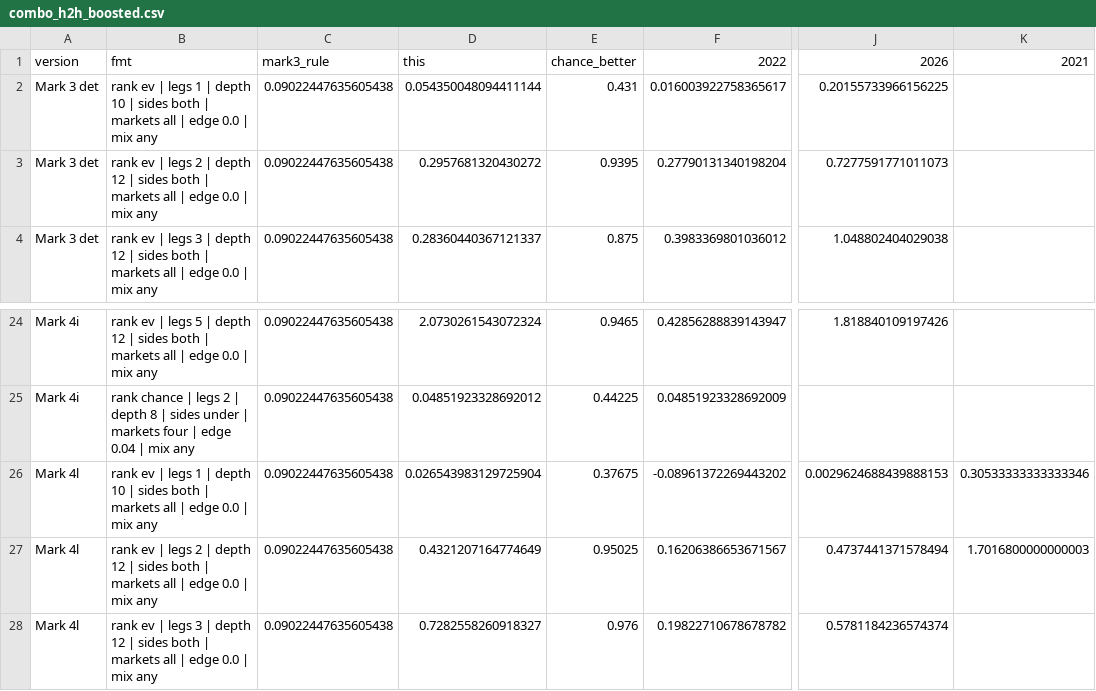
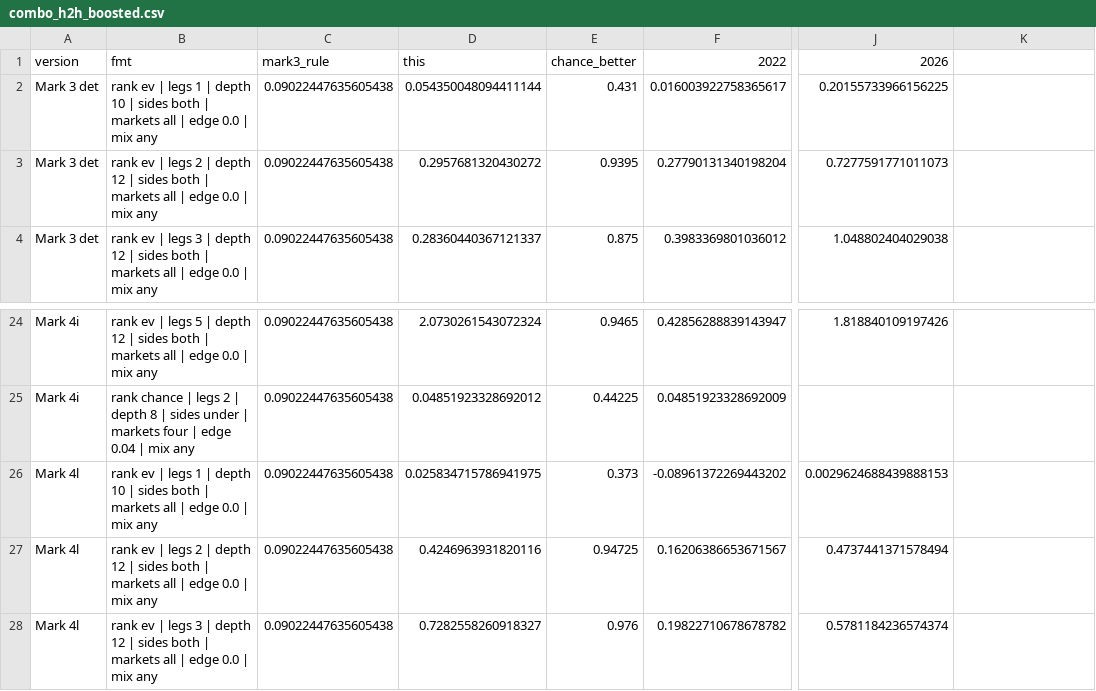
Before and after one commit to Lgulle1/Script-the-slate, a CSV file: records/lab/combo_h2h_boosted.csv, drawn as a sheet; only a part is shown, gaps mark what is left out; the diff names each change by its address in the sheet, - before the commit and + after, or states it on an @@ line.

```diff
--- a/records/lab/combo_h2h_boosted.csv
+++ b/records/lab/combo_h2h_boosted.csv
-K1: 2021
+K1: (empty)
-D26: 0.026543983129725904
+D26: 0.025834715786941975
-E26: 0.37675
+E26: 0.373
-K26: 0.30533333333333346
+K26: (empty)
-D27: 0.4321207164774649
+D27: 0.4246963931820116
-E27: 0.95025
+E27: 0.94725
-K27: 1.7016800000000003
+K27: (empty)
```
Also changed, not shown: records/lab/combo_h2h_plain.csv, records/lab/strat_dials.csv, 2 other files.
